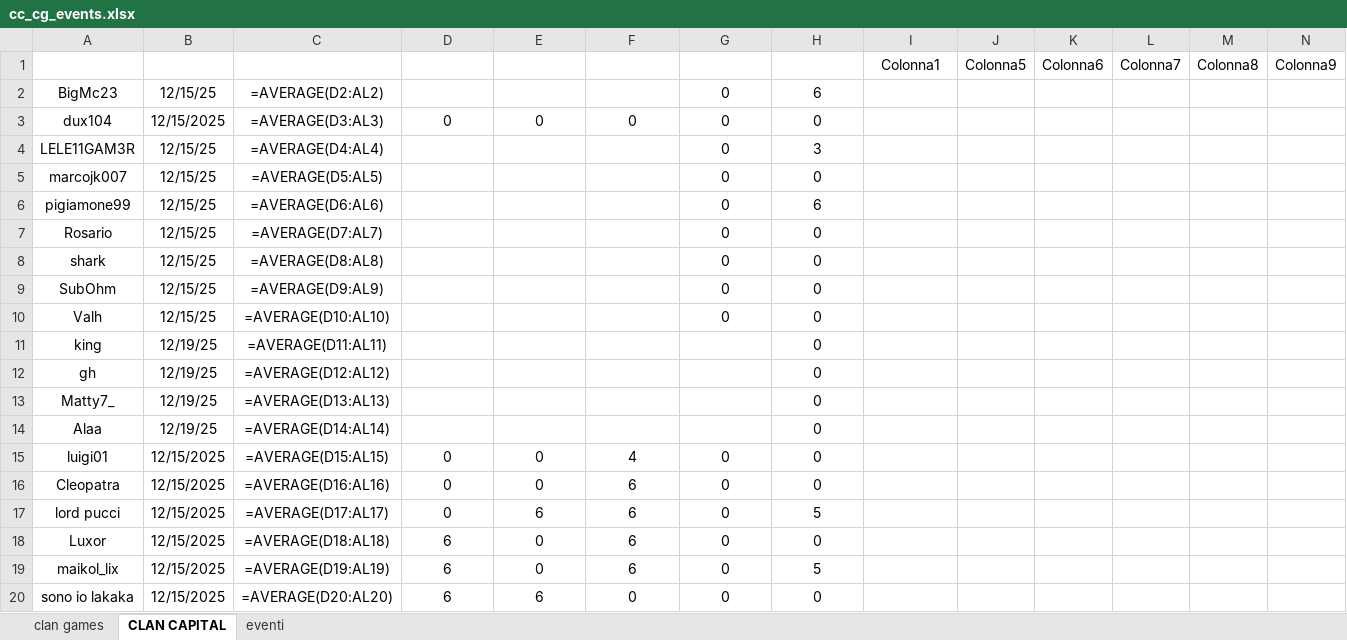
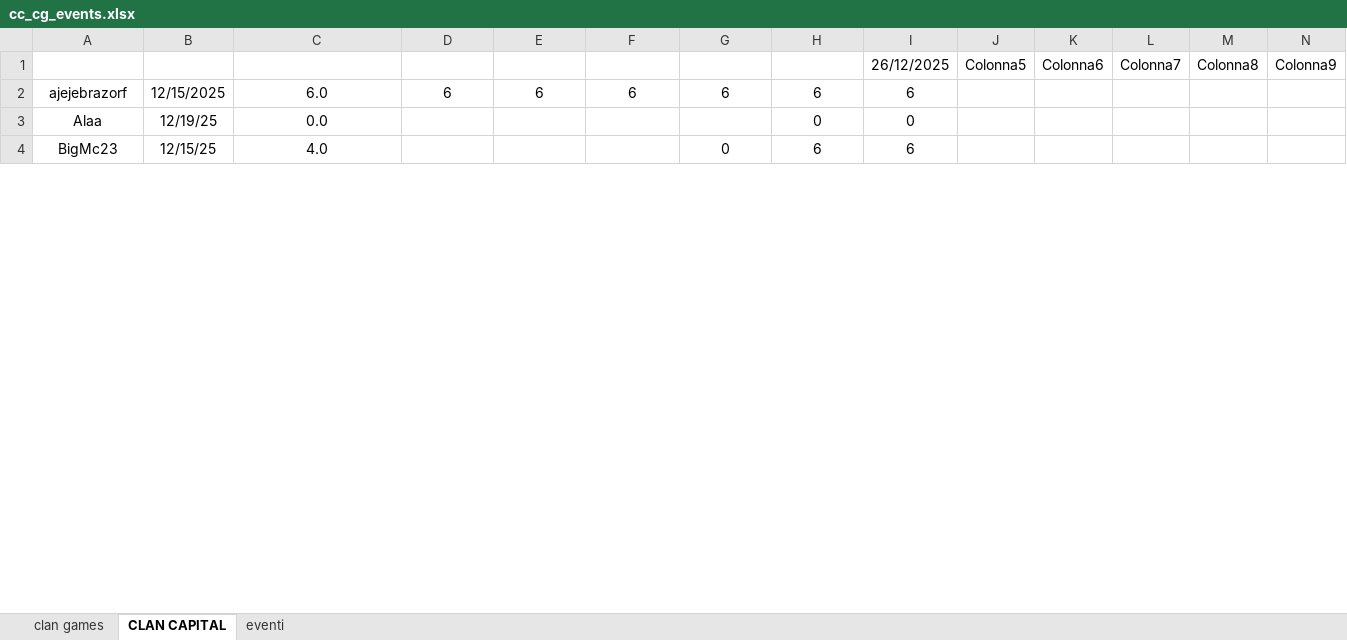
Before and after one commit to piegian99ita/clashMacacos, an Excel workbook: cc_cg_events.xlsx, sheet CLAN CAPITAL, drawn as a sheet; only a part is shown; values as stored, in another font and other column widths than the file's, no borders; formulas without a stored value are shown as written; table styles not drawn; removed rows and columns are numbered as before the commit, all else as after; rows hold the shown columns only; the diff covers the shown part only; the diff names each change by its address in the sheet, - before the commit and + after, or states it on an @@ line.

Commit message:
changes in clan capital

```diff
--- a/cc_cg_events.xlsx (sheet CLAN CAPITAL)
+++ b/cc_cg_events.xlsx (sheet CLAN CAPITAL)
-I1: Colonna1
+I1: 26/12/2025
+row 2: ajejebrazorf | 12/15/2025 | 6.0 | 6 | 6 | 6 | 6 | 6 | 6
+row 3: Alaa | 12/19/25 | 0.0 |  |  |  |  | 0 | 0
-C4: =AVERAGE(D2:AL2)
+C4: 4.0
-I4: (empty)
+I4: 6
-row 3: dux104 | 12/15/2025 | =AVERAGE(D3:AL3) | 0 | 0 | 0 | 0 | 0
-row 4: LELE11GAM3R | 12/15/25 | =AVERAGE(D4:AL4) |  |  |  | 0 | 3
-row 5: marcojk007 | 12/15/25 | =AVERAGE(D5:AL5) |  |  |  | 0 | 0
-row 6: pigiamone99 | 12/15/25 | =AVERAGE(D6:AL6) |  |  |  | 0 | 6
-row 7: Rosario | 12/15/25 | =AVERAGE(D7:AL7) |  |  |  | 0 | 0
-row 8: shark | 12/15/25 | =AVERAGE(D8:AL8) |  |  |  | 0 | 0
-row 9: SubOhm | 12/15/25 | =AVERAGE(D9:AL9) |  |  |  | 0 | 0
-row 10: Valh | 12/15/25 | =AVERAGE(D10:AL10) |  |  |  | 0 | 0
-row 11: king | 12/19/25 | =AVERAGE(D11:AL11) |  |  |  |  | 0
-row 12: gh | 12/19/25 | =AVERAGE(D12:AL12) |  |  |  |  | 0
-row 13: Matty7_ | 12/19/25 | =AVERAGE(D13:AL13) |  |  |  |  | 0
-row 14: Alaa | 12/19/25 | =AVERAGE(D14:AL14) |  |  |  |  | 0
-row 15: luigi01 | 12/15/2025 | =AVERAGE(D15:AL15) | 0 | 0 | 4 | 0 | 0
-row 16: Cleopatra | 12/15/2025 | =AVERAGE(D16:AL16) | 0 | 0 | 6 | 0 | 0
-row 17: lord pucci | 12/15/2025 | =AVERAGE(D17:AL17) | 0 | 6 | 6 | 0 | 5
-row 18: Luxor | 12/15/2025 | =AVERAGE(D18:AL18) | 6 | 0 | 6 | 0 | 0
-row 19: maikol_lix | 12/15/2025 | =AVERAGE(D19:AL19) | 6 | 0 | 6 | 0 | 5
-row 20: sono io lakaka | 12/15/2025 | =AVERAGE(D20:AL20) | 6 | 6 | 0 | 0 | 0
```
Also changed, not shown: 33 added rows, 15 removed rows and 28 edited cells elsewhere in this sheet, sheet clan games, rewards.xlsx.
